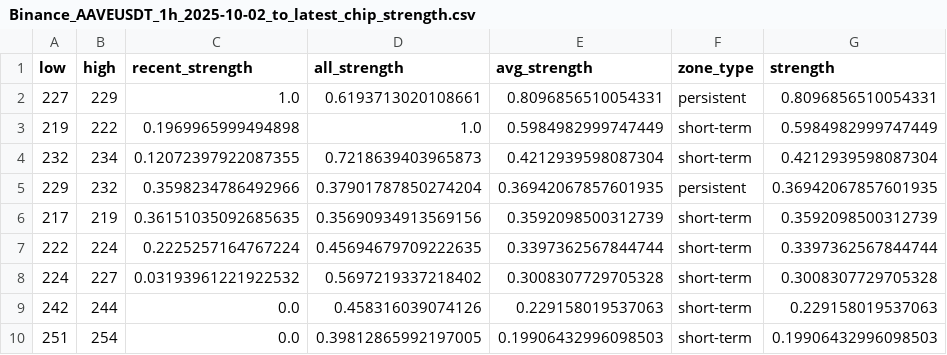
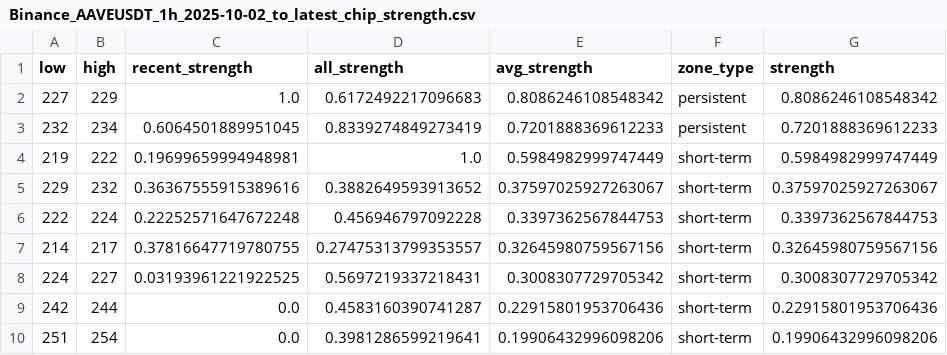
Before and after one commit to CMUJIN/crypto_csi_toolkit, a CSV file: docs/Binance_AAVEUSDT_1h_2025-10-02_to_latest_chip_strength.csv, drawn as a sheet.

```diff
--- a/docs/Binance_AAVEUSDT_1h_2025-10-02_to_latest_chip_strength.csv
+++ b/docs/Binance_AAVEUSDT_1h_2025-10-02_to_latest_chip_strength.csv
@@ -1,10 +1,10 @@
 low,high,recent_strength,all_strength,avg_strength,zone_type,strength
-227,229,1.0,0.6193713020108661,0.8096856510054331,persistent,0.8096856510054331
-219,222,0.1969965999494898,1.0,0.5984982999747449,short-term,0.5984982999747449
-232,234,0.12072397922087355,0.7218639403965873,0.4212939598087304,short-term,0.4212939598087304
-229,232,0.3598234786492966,0.37901787850274204,0.36942067857601935,persistent,0.36942067857601935
-217,219,0.36151035092685635,0.35690934913569156,0.3592098500312739,short-term,0.3592098500312739
-222,224,0.2225257164767224,0.45694679709222635,0.3397362567844744,short-term,0.3397362567844744
-224,227,0.03193961221922532,0.5697219337218402,0.3008307729705328,short-term,0.3008307729705328
-242,244,0.0,0.458316039074126,0.229158019537063,short-term,0.229158019537063
-251,254,0.0,0.39812865992197005,0.19906432996098503,short-term,0.19906432996098503
+227,229,1.0,0.6172492217096683,0.8086246108548342,persistent,0.8086246108548342
+232,234,0.6064501889951045,0.8339274849273419,0.7201888369612233,persistent,0.7201888369612233
+219,222,0.19699659994948981,1.0,0.5984982999747449,short-term,0.5984982999747449
+229,232,0.36367555915389616,0.3882649593913652,0.37597025927263067,short-term,0.37597025927263067
+222,224,0.22252571647672248,0.456946797092228,0.3397362567844753,short-term,0.3397362567844753
+214,217,0.37816647719780755,0.27475313799353557,0.32645980759567156,short-term,0.32645980759567156
+224,227,0.03193961221922525,0.5697219337218431,0.3008307729705342,short-term,0.3008307729705342
+242,244,0.0,0.4583160390741287,0.22915801953706436,short-term,0.22915801953706436
+251,254,0.0,0.3981286599219641,0.19906432996098206,short-term,0.19906432996098206
```
Also changed, not shown: docs/Binance_AAVEUSDT_1h_2025-10-02_to_latest.csv, docs/Binance_BTCUSDT_1h_2025-10-02_to_latest.csv, 6 other files.
